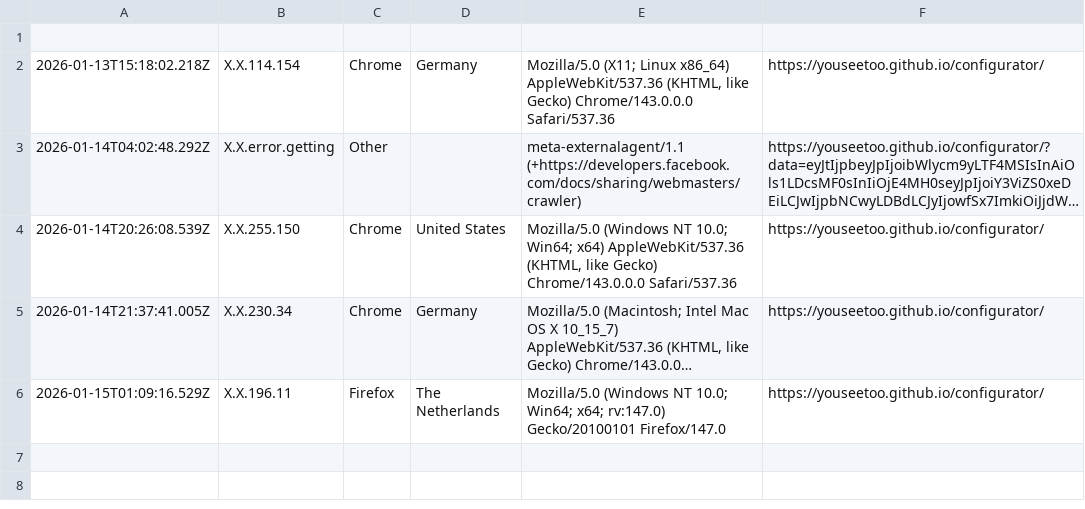
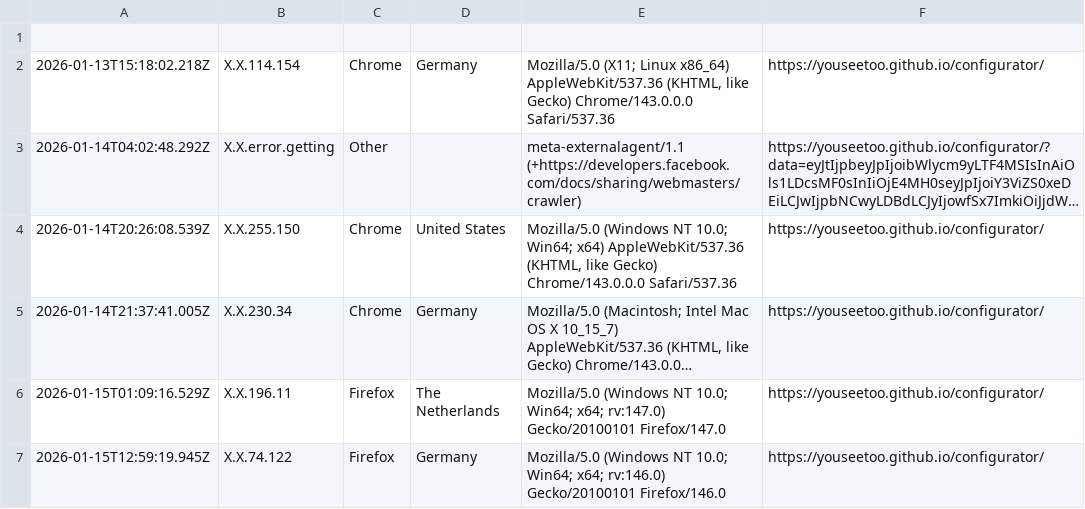
Before and after one commit to beniroquai/openUC2-OptiKit-Store, a CSV file: statistics/statistics.csv, drawn as a sheet; long unchanged cells end in ….

Commit message:
Add user statistics entry: 2026-01-15T12:59:19.945Z

```diff
--- a/statistics/statistics.csv
+++ b/statistics/statistics.csv
@@ -6 +6,2 @@
 2026-01-15T01:09:16.529Z,X.X.196.11,Firefox,The Netherlands,Mozilla/5.0 (Windows NT 10.0; Win64; x64; rv:147.0) Gecko/20100101 Firefox/147.0,https://youseetoo.github.io/configurator/
+2026-01-15T12:59:19.945Z,X.X.74.122,Firefox,Germany,Mozilla/5.0 (Windows NT 10.0; Win64; x64; rv:146.0) Gecko/20100101 Firefox/146.0,https://youseetoo.github.io/configurator/
```
